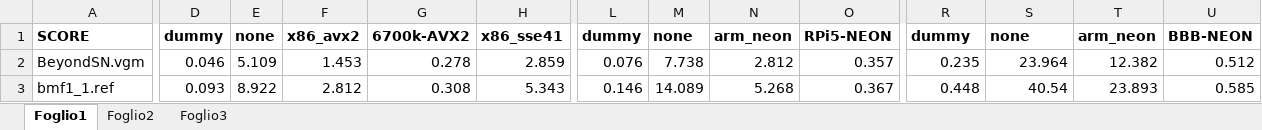
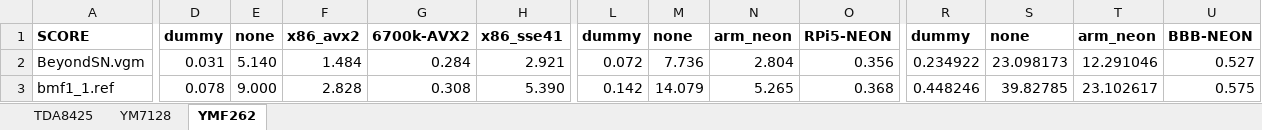
Before and after one commit to TexZK/aymo, an Excel workbook: doc/benchmarks/benchmark-results.xlsx, sheet YMF262, drawn as a sheet; only a part is shown, gaps mark what is left out; values as stored, in another font and other column widths than the file's, no borders; charts and pictures not drawn; the diff covers the shown part only; the diff names each change by its address in the sheet, - before the commit and + after, or states it on an @@ line.

```diff
--- a/doc/benchmarks/benchmark-results.xlsx (sheet YMF262)
+++ b/doc/benchmarks/benchmark-results.xlsx (sheet YMF262)
-sheet tab: Foglio1
+sheet tab: YMF262
-sheet tab: Foglio2
-sheet tab: Foglio3
+sheet tab: TDA8425
+sheet tab: YM7128
-D2: 0.046
+D2: 0.031
-E2: 5.109
+E2: 5.140
-F2: 1.453
+F2: 1.484
-G2: 0.278
+G2: 0.284
-H2: 2.859
+H2: 2.921
-L2: 0.076
+L2: 0.072
-M2: 7.738
+M2: 7.736
-N2: 2.812
+N2: 2.804
-O2: 0.357
+O2: 0.356
-R2: 0.235
+R2: 0.234922
-S2: 23.964
+S2: 23.098173
-T2: 12.382
+T2: 12.291046
-U2: 0.512
+U2: 0.527
-D3: 0.093
+D3: 0.078
-E3: 8.922
+E3: 9.000
-F3: 2.812
+F3: 2.828
-H3: 5.343
+H3: 5.390
-L3: 0.146
+L3: 0.142
-M3: 14.089
+M3: 14.079
-N3: 5.268
+N3: 5.265
-O3: 0.367
+O3: 0.368
-R3: 0.448
+R3: 0.448246
-S3: 40.54
+S3: 39.82785
-T3: 23.893
+T3: 23.102617
-U3: 0.585
+U3: 0.575
```
Also changed, not shown: 139 edited cells elsewhere in this sheet, charts or pictures, 11 other files.
